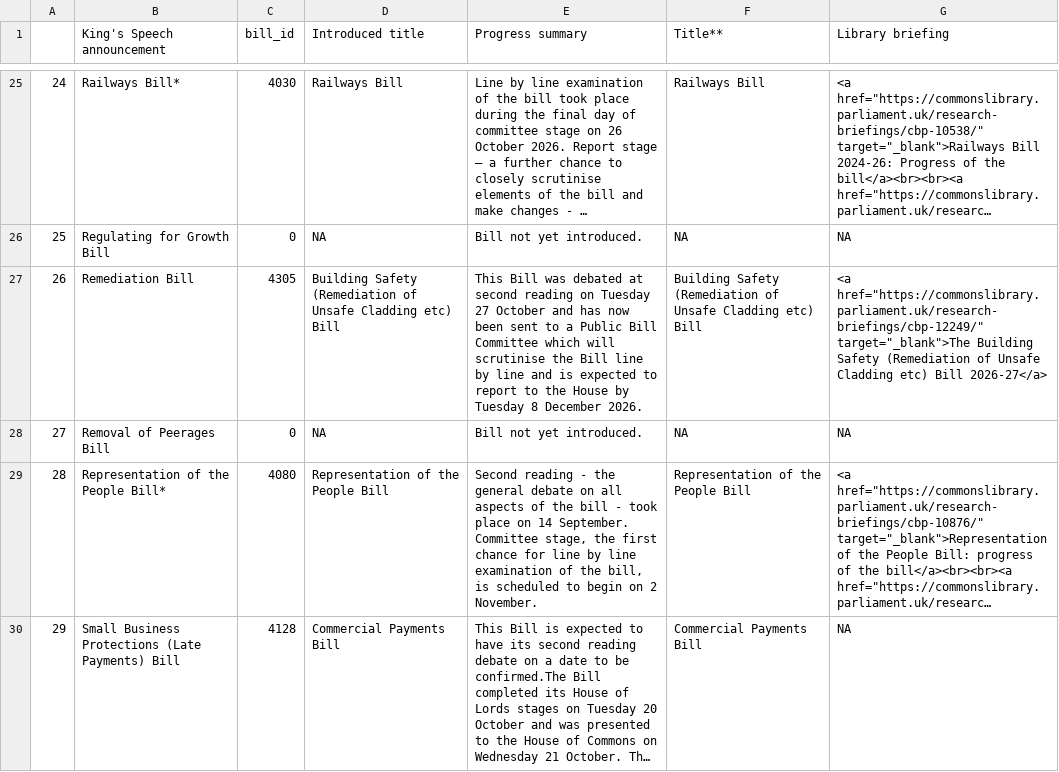
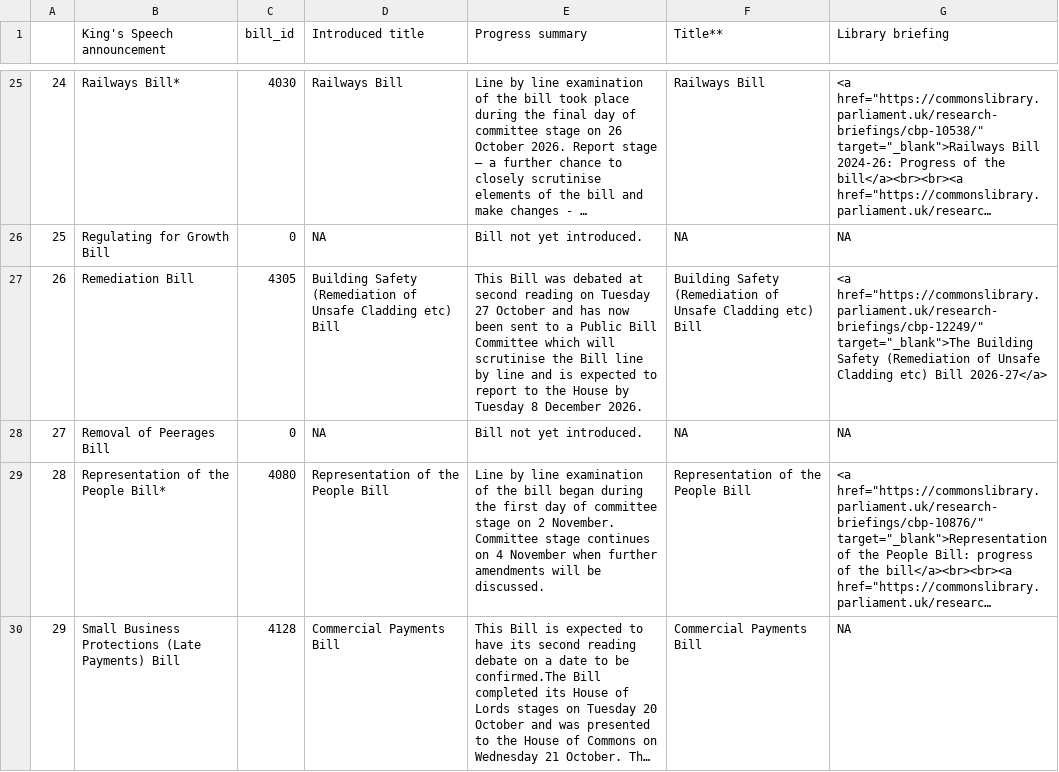
Before and after one commit to leahyc-parliament/kings_speech_bills, a CSV file: app_data/news.csv, drawn as a sheet; only a part is shown, gaps mark what is left out; long unchanged cells end in …; the diff covers the shown part only; the diff names each change by its address in the sheet, - before the commit and + after, or states it on an @@ line.

```diff
--- a/app_data/news.csv
+++ b/app_data/news.csv
-E29 (Progress summary): Second reading - the general debate on all aspects of the bill - took place on 14 September. Committee stage, the first chance for line by line examination of the bill, is scheduled to begin on 2 November.
+E29 (Progress summary): Line by line examination of the bill began during the first day of committee stage on 2 November. Committee stage continues on 4 November when further amendments will be discussed.
```
Also changed, not shown: 2 edited cells elsewhere in this file, app_data/download_file.csv.
